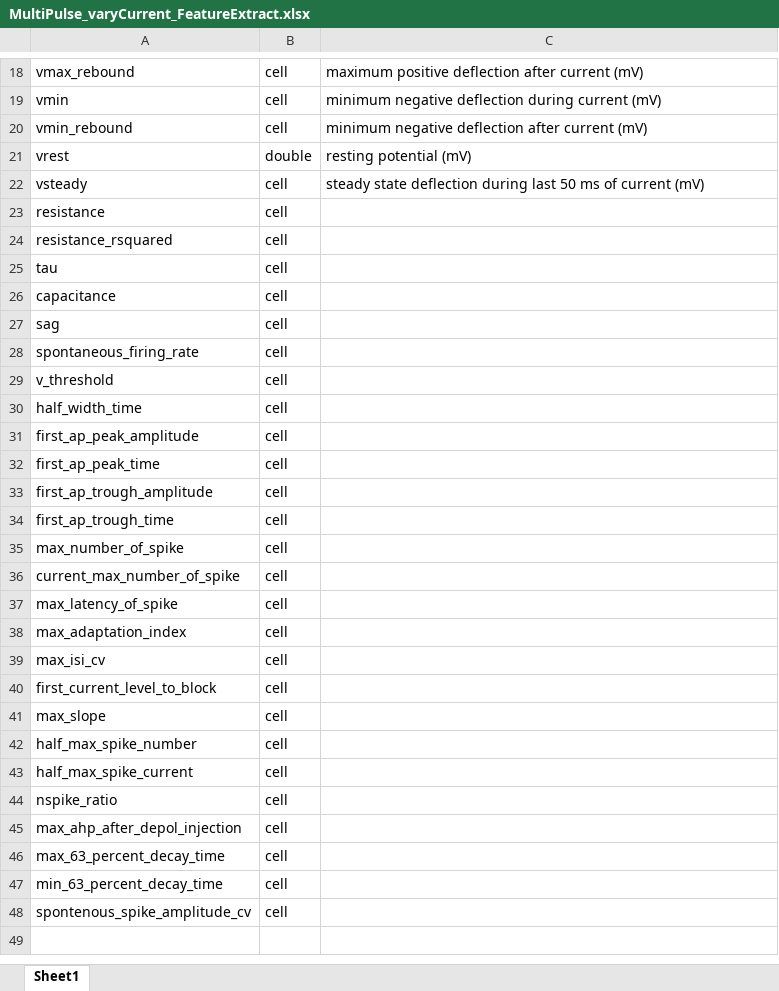
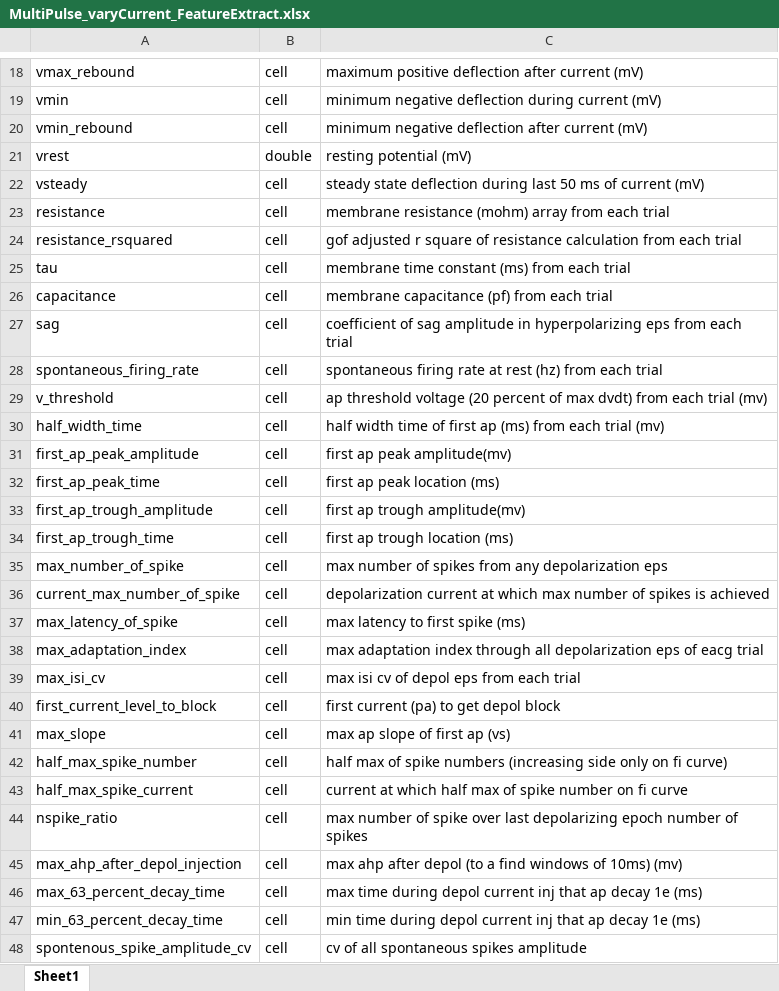
Before and after one commit to SchwartzNU/DJ_schwartzlab, an Excel workbook: result_table_templates/MultiPulse_varyCurrent_FeatureExtract.xlsx, sheet Sheet1, drawn as a sheet; only a part is shown, gaps mark what is left out; values as stored, in another font and other column widths than the file's, no borders; the diff names each change by its address in the sheet, - before the commit and + after, or states it on an @@ line.

Commit message:
Update excel file template

```diff
--- a/result_table_templates/MultiPulse_varyCurrent_FeatureExtract.xlsx (sheet Sheet1)
+++ b/result_table_templates/MultiPulse_varyCurrent_FeatureExtract.xlsx (sheet Sheet1)
-C23: (empty)
+C23: membrane resistance (mohm) array from each trial
-C24: (empty)
+C24: gof adjusted r square of resistance calculation from each trial
-C25: (empty)
+C25: membrane time constant (ms) from each trial
-C26: (empty)
+C26: membrane capacitance (pf) from each trial
-C27: (empty)
+C27: coefficient of sag amplitude in hyperpolarizing eps from each trial
-C28: (empty)
+C28: spontaneous firing rate at rest (hz) from each trial
-C29: (empty)
+C29: ap threshold voltage (20 percent of max dvdt) from each trial (mv)
-C30: (empty)
+C30: half width time of first ap (ms) from each trial (mv)
-C31: (empty)
+C31: first ap peak amplitude(mv)
-C32: (empty)
+C32: first ap peak location (ms)
-C33: (empty)
+C33: first ap trough amplitude(mv)
-C34: (empty)
+C34: first ap trough location (ms)
-C35: (empty)
+C35: max number of spikes from any depolarization eps
-C36: (empty)
+C36: depolarization current at which max number of spikes is achieved
-C37: (empty)
+C37: max latency to first spike (ms)
-C38: (empty)
+C38: max adaptation index through all depolarization eps of eacg trial
-C39: (empty)
+C39: max isi cv of depol eps from each trial
-C40: (empty)
+C40: first current (pa) to get depol block
-C41: (empty)
+C41: max ap slope of first ap (vs)
-C42: (empty)
+C42: half max of spike numbers (increasing side only on fi curve)
-C43: (empty)
+C43: current at which half max of spike number on fi curve
-C44: (empty)
+C44: max number of spike over last depolarizing epoch number of spikes
-C45: (empty)
+C45: max ahp after depol (to a find windows of 10ms) (mv)
-C46: (empty)
+C46: max time during depol current inj that ap decay 1e (ms)
-C47: (empty)
+C47: min time during depol current inj that ap decay 1e (ms)
-C48: (empty)
+C48: cv of all spontaneous spikes amplitude
```
Also changed, not shown: 1 other file.
